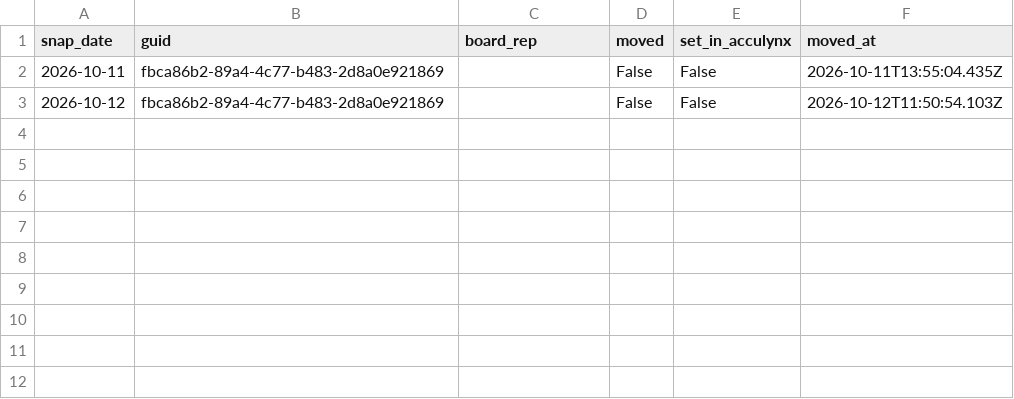
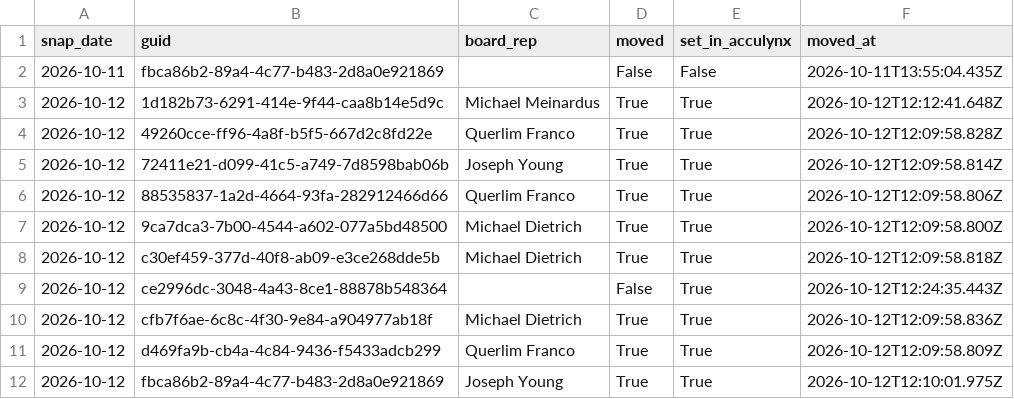
Before and after one commit to rapidhsg/rr-metrics-data, a CSV file: sales-board-engine/memory/board_moves.csv, drawn as a sheet.

```diff
--- a/sales-board-engine/memory/board_moves.csv
+++ b/sales-board-engine/memory/board_moves.csv
@@ -2,2 +2,11 @@ snap_date,guid,board_rep,moved,set_in_acculynx,moved_at
 2026-10-11,fbca86b2-89a4-4c77-b483-2d8a0e921869,,False,False,2026-10-11T13:55:04.435Z
-2026-10-12,fbca86b2-89a4-4c77-b483-2d8a0e921869,,False,False,2026-10-12T11:50:54.103Z
+2026-10-12,1d182b73-6291-414e-9f44-caa8b14e5d9c,Michael Meinardus,True,True,2026-10-12T12:12:41.648Z
+2026-10-12,49260cce-ff96-4a8f-b5f5-667d2c8fd22e,Querlim Franco,True,True,2026-10-12T12:09:58.828Z
+2026-10-12,72411e21-d099-41c5-a749-7d8598bab06b,Joseph Young,True,True,2026-10-12T12:09:58.814Z
+2026-10-12,88535837-1a2d-4664-93fa-282912466d66,Querlim Franco,True,True,2026-10-12T12:09:58.806Z
+2026-10-12,9ca7dca3-7b00-4544-a602-077a5bd48500,Michael Dietrich,True,True,2026-10-12T12:09:58.800Z
+2026-10-12,c30ef459-377d-40f8-ab09-e3ce268dde5b,Michael Dietrich,True,True,2026-10-12T12:09:58.818Z
+2026-10-12,ce2996dc-3048-4a43-8ce1-88878b548364,,False,True,2026-10-12T12:24:35.443Z
+2026-10-12,cfb7f6ae-6c8c-4f30-9e84-a904977ab18f,Michael Dietrich,True,True,2026-10-12T12:09:58.836Z
+2026-10-12,d469fa9b-cb4a-4c84-9436-f5433adcb299,Querlim Franco,True,True,2026-10-12T12:09:58.809Z
+2026-10-12,fbca86b2-89a4-4c77-b483-2d8a0e921869,Joseph Young,True,True,2026-10-12T12:10:01.975Z
```
Also changed, not shown: sales-board-engine/memory/forecasts.csv, sales-board-engine/memory/outcomes.csv, 3 other files.
